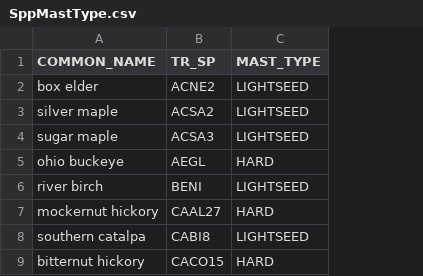
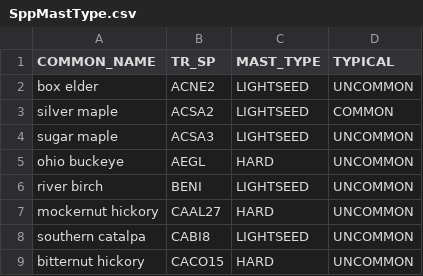
Before and after one commit to ForestManagementGeodatabase/FMG-StandWalk, a CSV file: data/SppMastType.csv, drawn as a sheet; only a part is shown; the diff names each change by its address in the sheet, - before the commit and + after, or states it on an @@ line.

Commit message:
added the SppMastType.csv file

```diff
--- a/data/SppMastType.csv
+++ b/data/SppMastType.csv
+column D (TYPICAL), rows 2-9: UNCOMMON | COMMON | UNCOMMON | UNCOMMON | UNCOMMON | UNCOMMON | UNCOMMON | UNCOMMON
```
